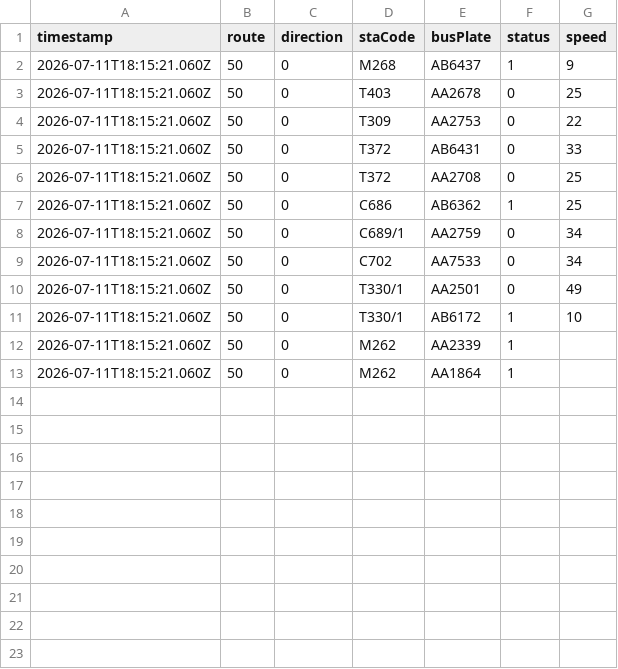
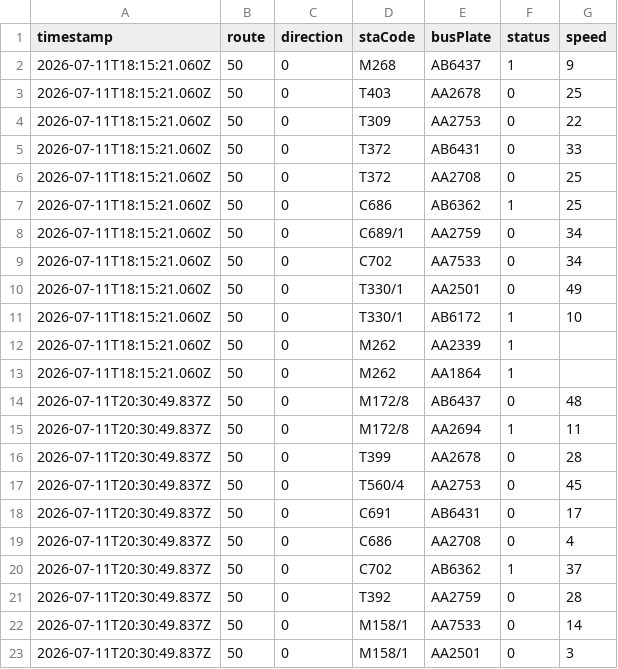
Before and after one commit to ChiHin-Lio/macau-bus-data, a CSV file: raw_logs/50.csv, drawn as a sheet.

Commit message:
scraper: update 50.csv via Cloudflare Worker

```diff
--- a/raw_logs/50.csv
+++ b/raw_logs/50.csv
@@ -13 +13,11 @@ timestamp,route,direction,staCode,busPlate,status,speed
 2026-07-11T18:15:21.060Z,50,0,M262,AA1864,1,
+2026-07-11T20:30:49.837Z,50,0,M172/8,AB6437,0,48
+2026-07-11T20:30:49.837Z,50,0,M172/8,AA2694,1,11
+2026-07-11T20:30:49.837Z,50,0,T399,AA2678,0,28
+2026-07-11T20:30:49.837Z,50,0,T560/4,AA2753,0,45
+2026-07-11T20:30:49.837Z,50,0,C691,AB6431,0,17
+2026-07-11T20:30:49.837Z,50,0,C686,AA2708,0,4
+2026-07-11T20:30:49.837Z,50,0,C702,AB6362,1,37
+2026-07-11T20:30:49.837Z,50,0,T392,AA2759,0,28
+2026-07-11T20:30:49.837Z,50,0,M158/1,AA7533,0,14
+2026-07-11T20:30:49.837Z,50,0,M158/1,AA2501,0,3
```
